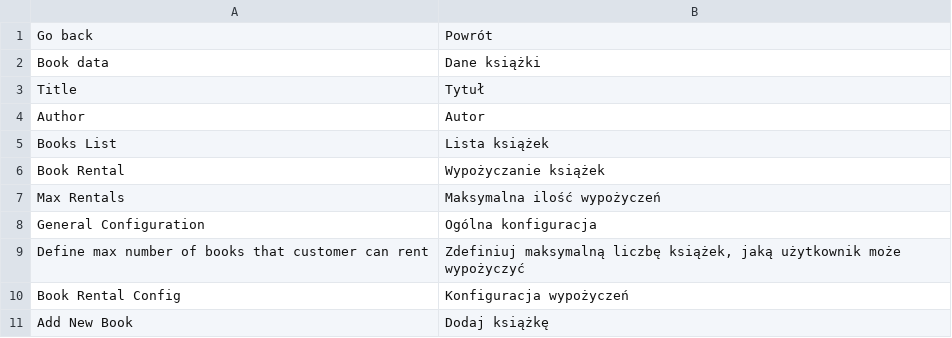
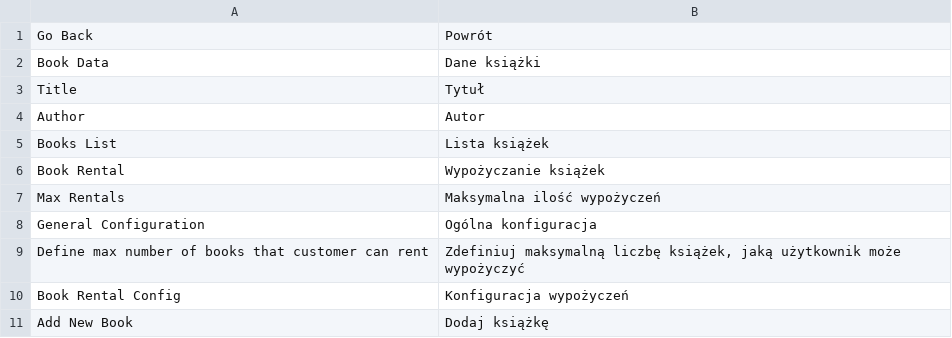
Before and after one commit to MariuszJu/Magento-Strix-Test-Module, a CSV file: RockSolidSoftware/BookRental/i18n/pl_PL.csv, drawn as a sheet.

```diff
--- a/RockSolidSoftware/BookRental/i18n/pl_PL.csv
+++ b/RockSolidSoftware/BookRental/i18n/pl_PL.csv
@@ -1,3 +1,3 @@
-"Go back","Powrót"
-"Book data","Dane książki"
+"Go Back","Powrót"
+"Book Data","Dane książki"
 "Title","Tytuł"
```
Also changed, not shown: 10 other files.
